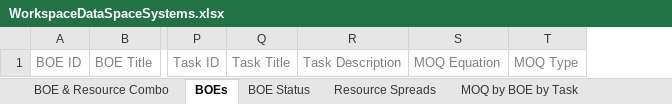
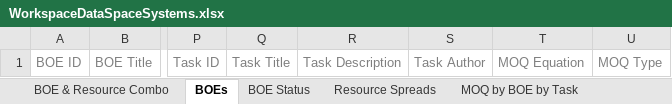
Before and after one commit to kevin-luddy/winter20260115, an Excel workbook: GenBOE/GenBOE.Web/Templates/Export/WorkspaceDataSpaceSystems.xlsx, sheet BOEs, drawn as a sheet; only a part is shown, gaps mark what is left out; values as stored, in another font and other column widths than the file's, no borders; the diff names each change by its address in the sheet, - before the commit and + after, or states it on an @@ line.

Commit message:
3369 - Workspace Data Report - Add Task Author to BOEs tab, properly remove Task Author when disabled

```diff
--- a/GenBOE/GenBOE.Web/Templates/Export/WorkspaceDataSpaceSystems.xlsx (sheet BOEs)
+++ b/GenBOE/GenBOE.Web/Templates/Export/WorkspaceDataSpaceSystems.xlsx (sheet BOEs)
+column S, row 1: Task Author
```
Also changed, not shown: GenBOE/GenBOE.Web/Templates/Export/WorkspaceDataMST.xlsx, 3 other files.
